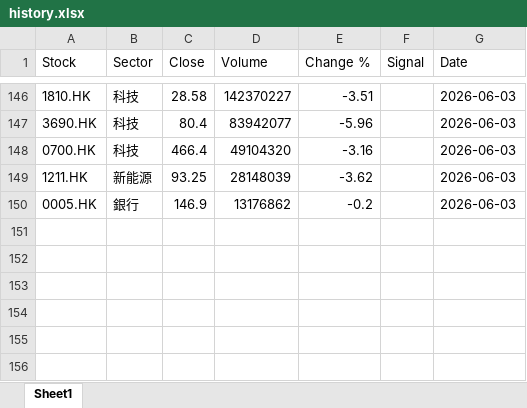
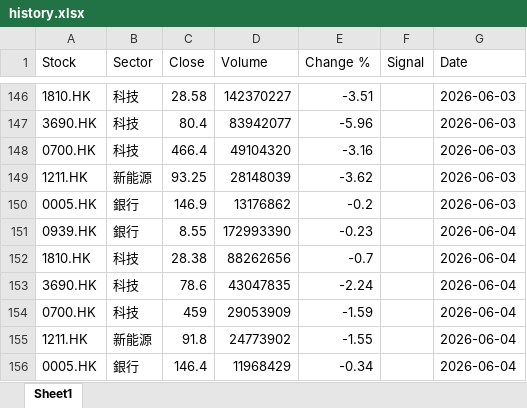
Before and after one commit to chriskkf-ai/hk_stock_analysis, an Excel workbook: data/history.xlsx, sheet Sheet1, drawn as a sheet; only a part is shown, gaps mark what is left out; values as stored, in another font and other column widths than the file's, no borders; the diff names each change by its address in the sheet, - before the commit and + after, or states it on an @@ line.

```diff
--- a/data/history.xlsx (sheet Sheet1)
+++ b/data/history.xlsx (sheet Sheet1)
+row 151: 0939.HK | 銀行 | 8.55 | 172993390 | -0.23 |  | 2026-06-04
+row 152: 1810.HK | 科技 | 28.38 | 88262656 | -0.7 |  | 2026-06-04
+row 153: 3690.HK | 科技 | 78.6 | 43047835 | -2.24 |  | 2026-06-04
+row 154: 0700.HK | 科技 | 459 | 29053909 | -1.59 |  | 2026-06-04
+row 155: 1211.HK | 新能源 | 91.8 | 24773902 | -1.55 |  | 2026-06-04
+row 156: 0005.HK | 銀行 | 146.4 | 11968429 | -0.34 |  | 2026-06-04
```
Also changed, not shown: data/output.xlsx.
